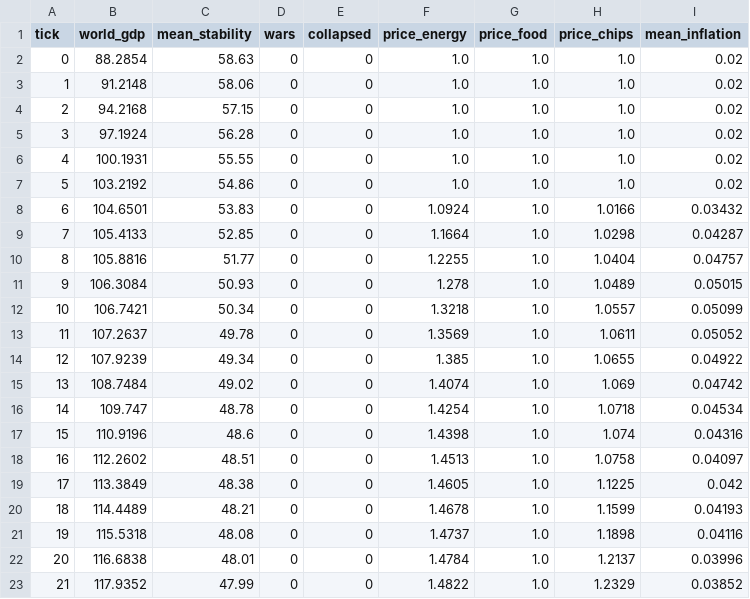
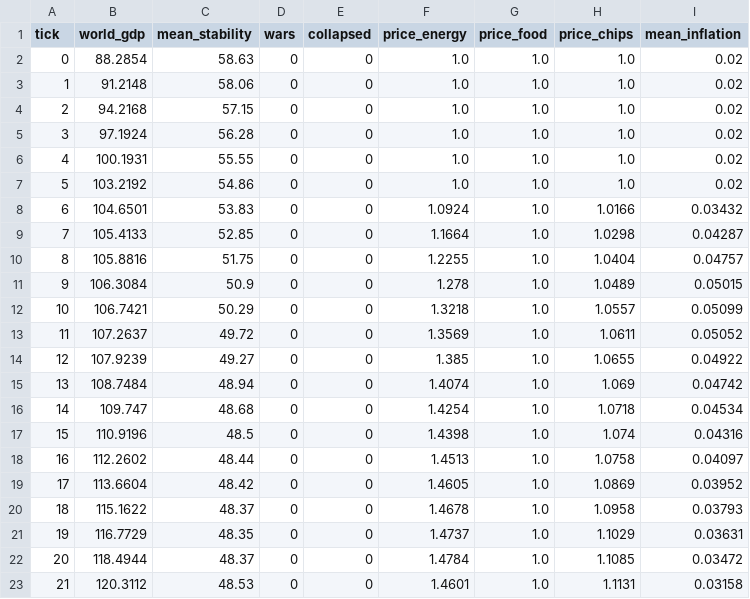
Before and after one commit to kjranyone/meta-security-hackathon-vol-2, a CSV file: server/logs/earth_earth_hormuz/series.csv, drawn as a sheet; only a part is shown; the diff covers the shown part only.

```diff
--- a/server/logs/earth_earth_hormuz/series.csv
+++ b/server/logs/earth_earth_hormuz/series.csv
@@ -9,15 +9,15 @@ tick,world_gdp,mean_stability,wars,collapsed,price_energy,price_food,price_chips
 7,105.4133,52.85,0,0,1.1664,1.0,1.0298,0.04287
-8,105.8816,51.77,0,0,1.2255,1.0,1.0404,0.04757
-9,106.3084,50.93,0,0,1.278,1.0,1.0489,0.05015
-10,106.7421,50.34,0,0,1.3218,1.0,1.0557,0.05099
-11,107.2637,49.78,0,0,1.3569,1.0,1.0611,0.05052
-12,107.9239,49.34,0,0,1.385,1.0,1.0655,0.04922
-13,108.7484,49.02,0,0,1.4074,1.0,1.069,0.04742
-14,109.747,48.78,0,0,1.4254,1.0,1.0718,0.04534
-15,110.9196,48.6,0,0,1.4398,1.0,1.074,0.04316
-16,112.2602,48.51,0,0,1.4513,1.0,1.0758,0.04097
-17,113.3849,48.38,0,0,1.4605,1.0,1.1225,0.042
-18,114.4489,48.21,0,0,1.4678,1.0,1.1599,0.04193
-19,115.5318,48.08,0,0,1.4737,1.0,1.1898,0.04116
-20,116.6838,48.01,0,0,1.4784,1.0,1.2137,0.03996
-21,117.9352,47.99,0,0,1.4822,1.0,1.2329,0.03852
+8,105.8816,51.75,0,0,1.2255,1.0,1.0404,0.04757
+9,106.3084,50.9,0,0,1.278,1.0,1.0489,0.05015
+10,106.7421,50.29,0,0,1.3218,1.0,1.0557,0.05099
+11,107.2637,49.72,0,0,1.3569,1.0,1.0611,0.05052
+12,107.9239,49.27,0,0,1.385,1.0,1.0655,0.04922
+13,108.7484,48.94,0,0,1.4074,1.0,1.069,0.04742
+14,109.747,48.68,0,0,1.4254,1.0,1.0718,0.04534
+15,110.9196,48.5,0,0,1.4398,1.0,1.074,0.04316
+16,112.2602,48.44,0,0,1.4513,1.0,1.0758,0.04097
+17,113.6604,48.42,0,0,1.4605,1.0,1.0869,0.03952
+18,115.1622,48.37,0,0,1.4678,1.0,1.0958,0.03793
+19,116.7729,48.35,0,0,1.4737,1.0,1.1029,0.03631
+20,118.4944,48.37,0,0,1.4784,1.0,1.1085,0.03472
+21,120.3112,48.53,0,0,1.4601,1.0,1.1131,0.03158
```
Also changed, not shown: 70 edited cells elsewhere in this file, server/logs/earth_baseline/series.csv, server/logs/earth_earth_triple_crisis/series.csv, 37 other files.
